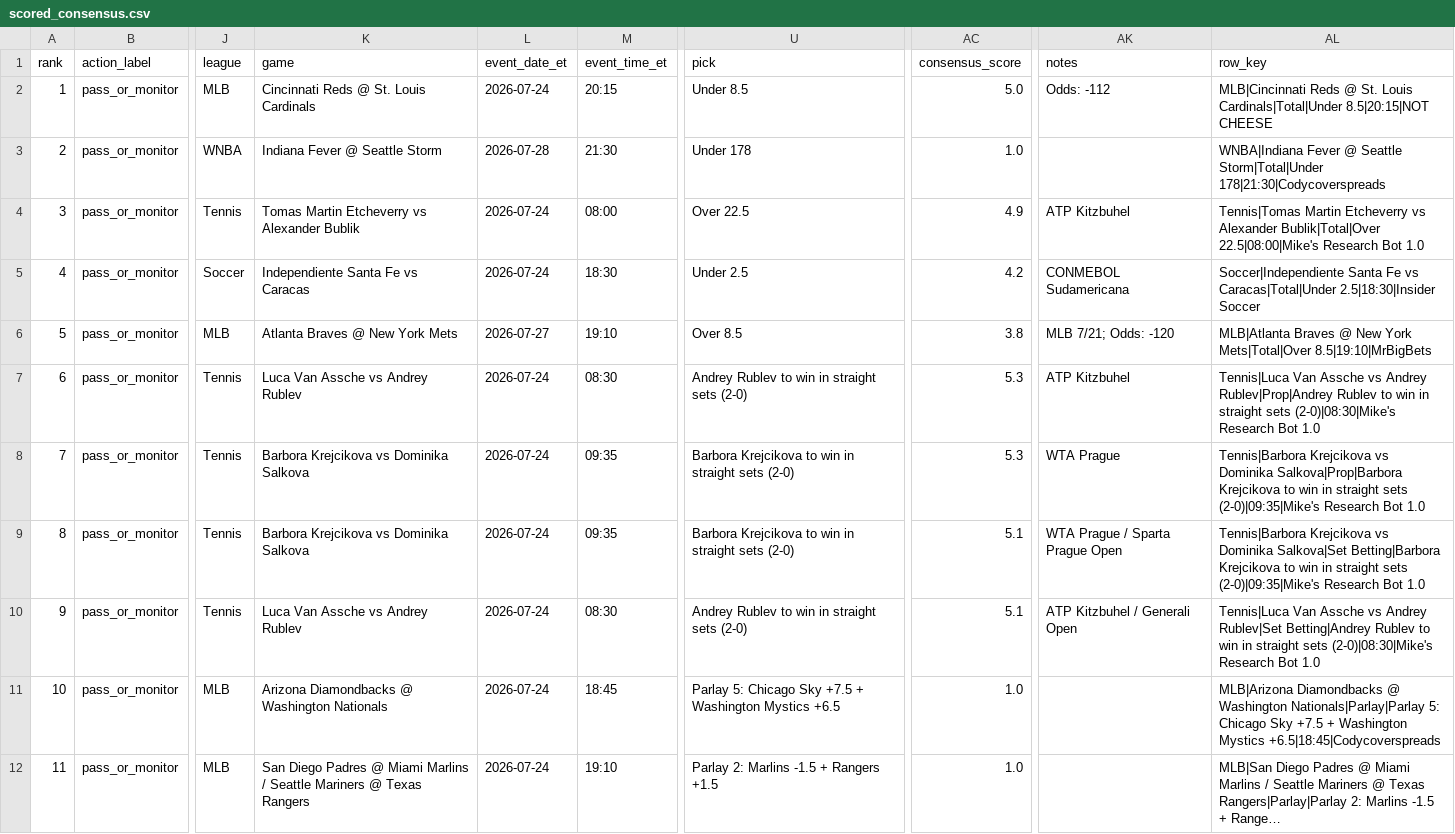
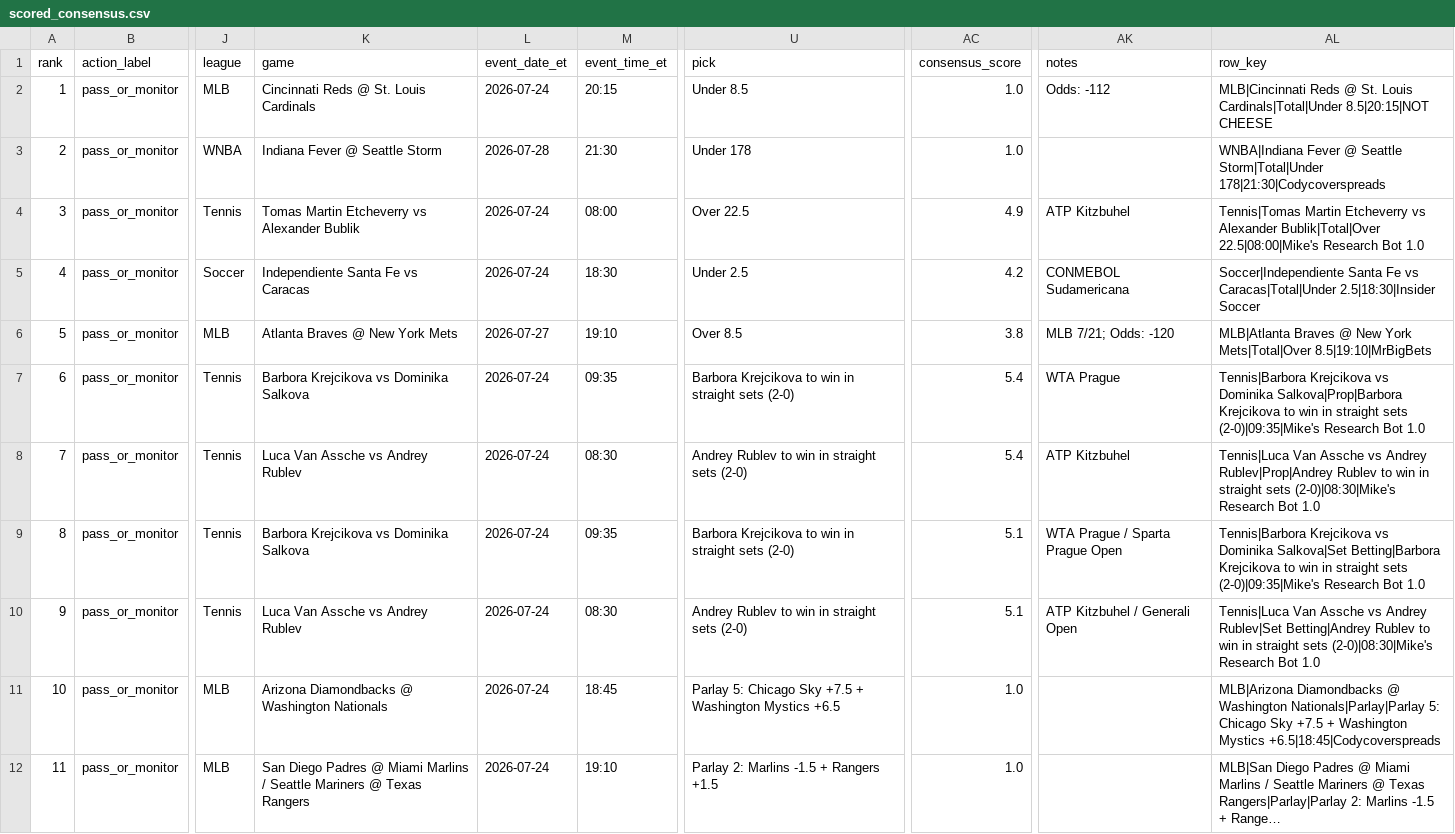
Before and after one commit to maomaocodes/clv-edge-desk, a CSV file: scored_consensus.csv, drawn as a sheet; only a part is shown, gaps mark what is left out; long unchanged cells end in …; the diff covers the shown part only; the diff names each change by its address in the sheet, - before the commit and + after, or states it on an @@ line.

```diff
--- a/scored_consensus.csv
+++ b/scored_consensus.csv
-AC2 (consensus_score): 5.0
+AC2 (consensus_score): 1.0
-K7 (game): Luca Van Assche vs Andrey Rublev
+K7 (game): Barbora Krejcikova vs Dominika Salkova
-M7 (event_time_et): 08:30
+M7 (event_time_et): 09:35
-U7 (pick): Andrey Rublev to win…
+U7 (pick): Barbora Krejcikova to win…
-AC7:AC8 (consensus_score): 5.3
+AC7:AC8 (consensus_score): 5.4
-AK7 (notes): ATP Kitzbuhel
+AK7 (notes): WTA Prague
-AL7 (row_key): Tennis|Luca Van Assche vs Andrey Rublev|Prop|Andrey Rublev to win in straight sets (2-0)|08:30|Mike's Research Bot…
+AL7 (row_key): Tennis|Barbora Krejcikova vs Dominika Salkova|Prop|Barbora Krejcikova to win in straight sets (2-0)|09:35|Mike's Research Bot…
-K8 (game): Barbora Krejcikova vs Dominika Salkova
+K8 (game): Luca Van Assche vs Andrey Rublev
-M8 (event_time_et): 09:35
+M8 (event_time_et): 08:30
-U8 (pick): Barbora Krejcikova to win…
+U8 (pick): Andrey Rublev to win…
-AK8 (notes): WTA Prague
+AK8 (notes): ATP Kitzbuhel
-AL8 (row_key): Tennis|Barbora Krejcikova vs Dominika Salkova|Prop|Barbora Krejcikova to win in straight sets (2-0)|09:35|Mike's Research Bot…
+AL8 (row_key): Tennis|Luca Van Assche vs Andrey Rublev|Prop|Andrey Rublev to win in straight sets (2-0)|08:30|Mike's Research Bot…
```
Also changed, not shown: 1 added row, 1 removed row, 11 edited cells and row numbers in column A elsewhere in this file, 3 other files.
